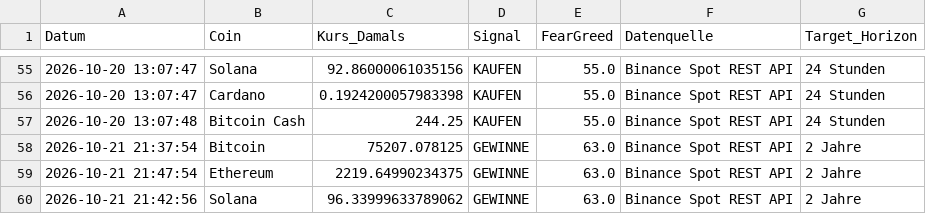
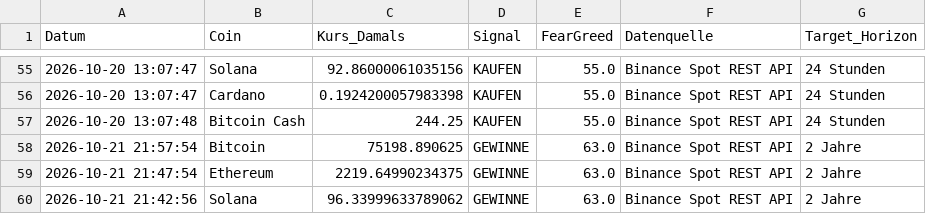
Before and after one commit to thbeeckmann-svg/krypto-kompass, a CSV file: prediction_log.csv, drawn as a sheet; only a part is shown, gaps mark what is left out.

```diff
--- a/prediction_log.csv
+++ b/prediction_log.csv
@@ -57,3 +57,3 @@ Datum,Coin,Kurs_Damals,Signal,FearGreed,Datenquelle,Target_Horizon
 2026-10-20 13:07:48,Bitcoin Cash,244.25,KAUFEN,55.0,Binance Spot REST API,24 Stunden
-2026-10-21 21:37:54,Bitcoin,75207.078125,GEWINNE,63.0,Binance Spot REST API,2 Jahre
+2026-10-21 21:57:54,Bitcoin,75198.890625,GEWINNE,63.0,Binance Spot REST API,2 Jahre
 2026-10-21 21:47:54,Ethereum,2219.64990234375,GEWINNE,63.0,Binance Spot REST API,2 Jahre
```
